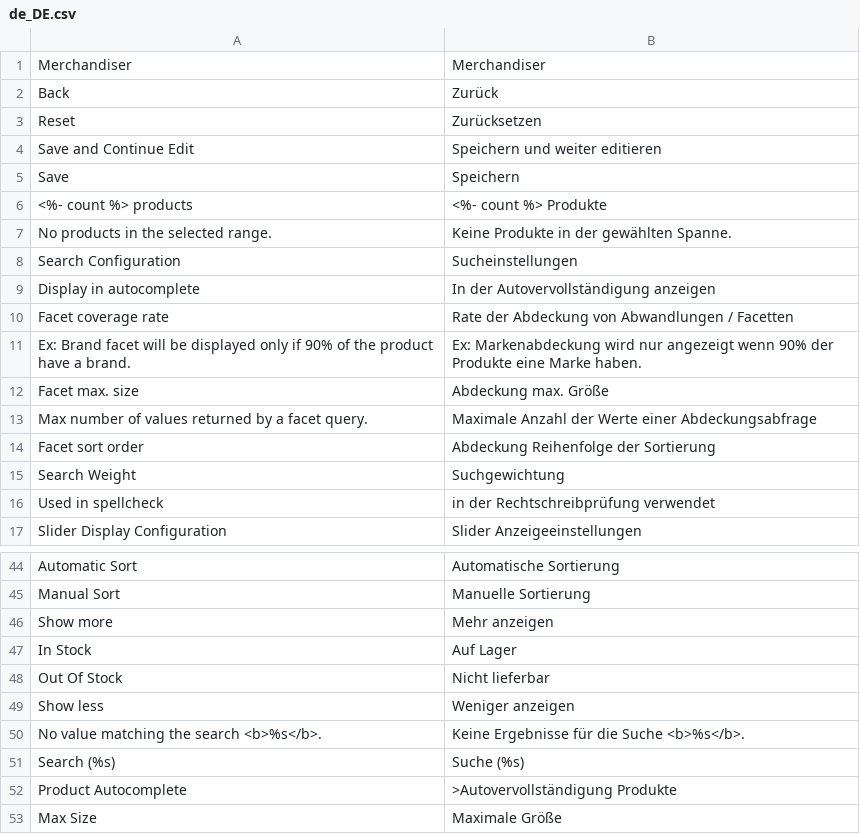
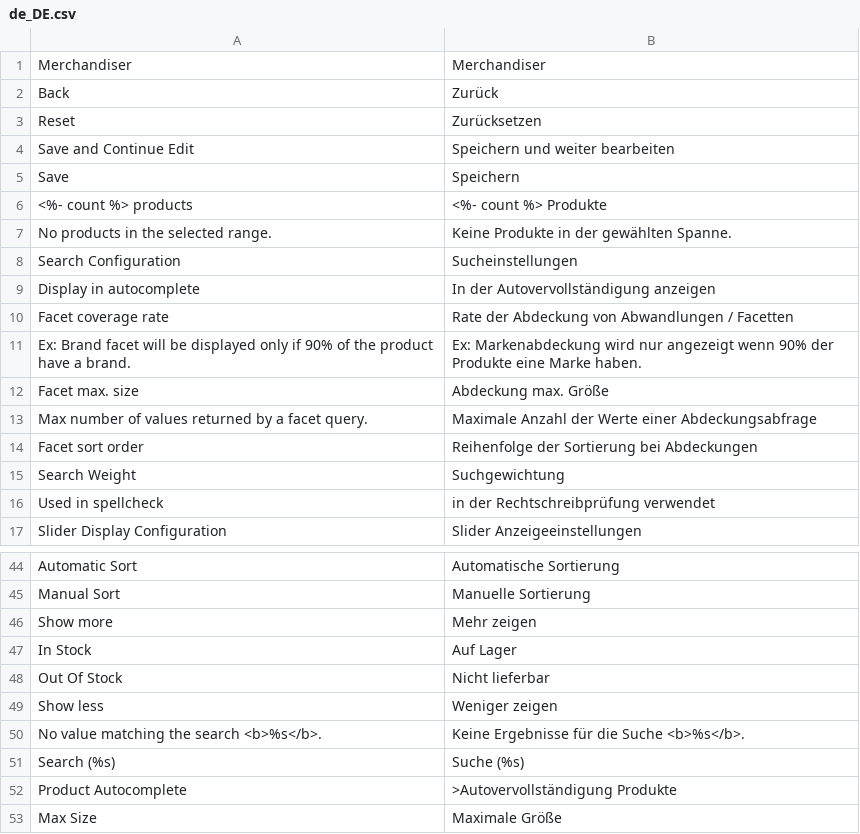
Before and after one commit to rbayet/module-elasticsuite-catalog, a CSV file: i18n/de_DE.csv, drawn as a sheet; only a part is shown, gaps mark what is left out; the diff names each change by its address in the sheet, - before the commit and + after, or states it on an @@ line.

Commit message:
Update de_DE.csv
Kleine Anpassungen.

```diff
--- a/i18n/de_DE.csv
+++ b/i18n/de_DE.csv
-B4: Speichern und weiter editieren
+B4: Speichern und weiter bearbeiten
-B14: Abdeckung Reihenfolge der Sortierung
+B14: Reihenfolge der Sortierung bei Abdeckungen
-B46: Mehr anzeigen
+B46: Mehr zeigen
-B49: Weniger anzeigen
+B49: Weniger zeigen
```
